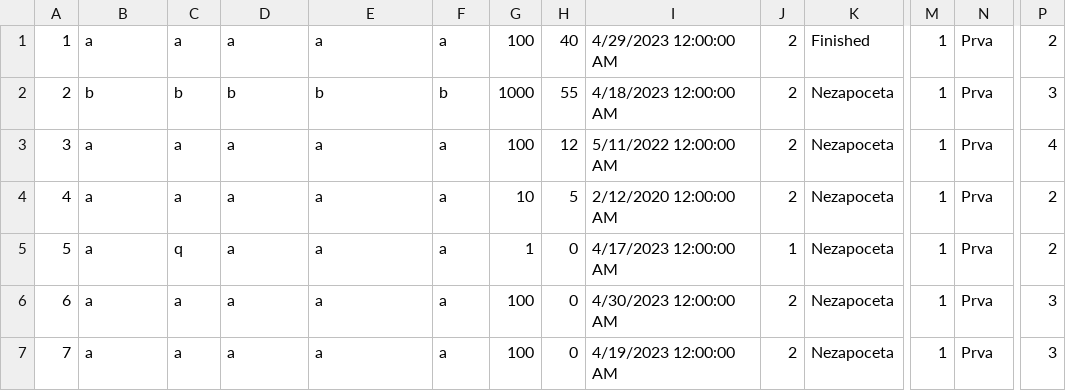
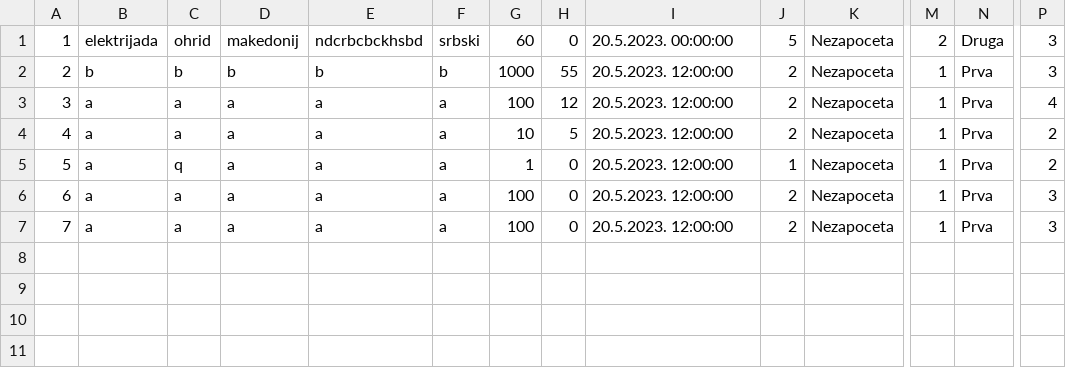
Before and after one commit to Nikola045/TuristickaAgencija, a CSV file: InitialProject/InitialProject/Resources/Data/tours.csv, drawn as a sheet; only a part is shown, gaps mark what is left out; the diff covers the shown part only; the diff names each change by its address in the sheet, - before the commit and + after, or states it on an @@ line.

```diff
--- a/InitialProject/InitialProject/Resources/Data/tours.csv
+++ b/InitialProject/InitialProject/Resources/Data/tours.csv
-B1: a
+B1: elektrijada
-C1: a
+C1: ohrid
-D1: a
+D1: makedonij
-E1: a
+E1: ndcrbcbckhsbd
-F1: a
+F1: srbski
-G1: 100
+G1: 60
-H1: 40
+H1: 0
-I1: 4/29/2023 12:00:00 AM
+I1: 20.5.2023. 00:00:00
-J1: 2
+J1: 5
-K1: Finished
+K1: Nezapoceta
-M1: 1
+M1: 2
-N1: Prva
+N1: Druga
-P1: 2
+P1: 3
-I2: 4/18/2023 12:00:00 AM
+I2: 20.5.2023. 12:00:00
-I3: 5/11/2022 12:00:00 AM
+I3: 20.5.2023. 12:00:00
-I4: 2/12/2020 12:00:00 AM
+I4: 20.5.2023. 12:00:00
-I5: 4/17/2023 12:00:00 AM
+I5: 20.5.2023. 12:00:00
-I6: 4/30/2023 12:00:00 AM
+I6: 20.5.2023. 12:00:00
-I7: 4/19/2023 12:00:00 AM
+I7: 20.5.2023. 12:00:00
```
Also changed, not shown: 1 edited cell elsewhere in this file, InitialProject/InitialProject/Resources/Data/vouchers.csv, 13 other files.
